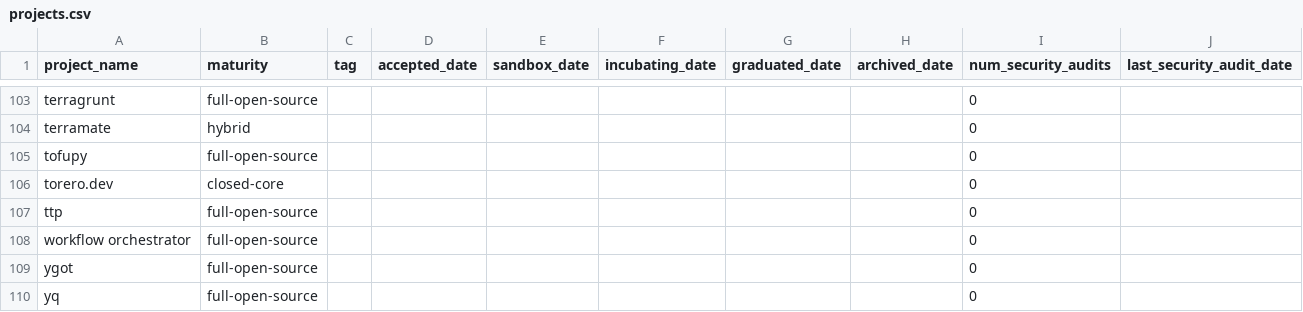
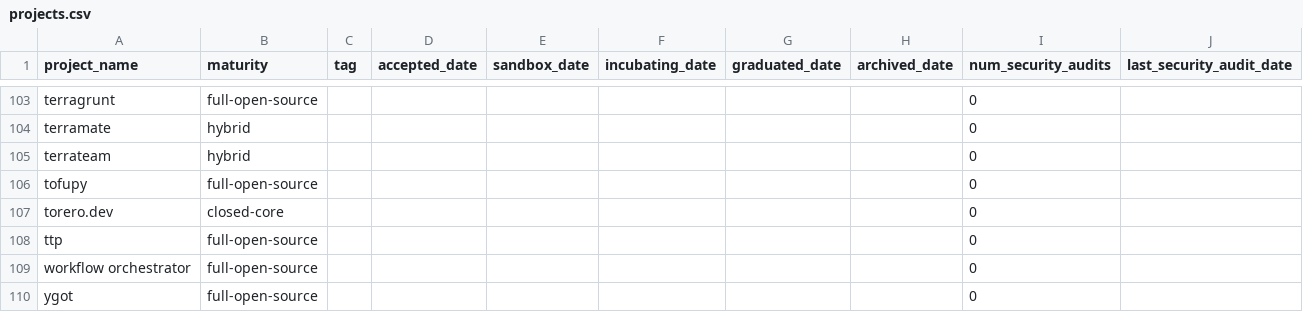
Before and after one commit to steinzi/network-automation-landscape, a CSV file: docs/projects.csv, drawn as a sheet; only a part is shown, gaps mark what is left out; the shorter side is filled out with more unchanged rows; the diff names each change by its address in the sheet, - before the commit and + after, or states it on an @@ line.

```diff
--- a/docs/projects.csv
+++ b/docs/projects.csv
+row 105: terrateam | hybrid |  |  |  |  |  |  | 0
```
Also changed, not shown: docs/items.csv, 51 other files.
